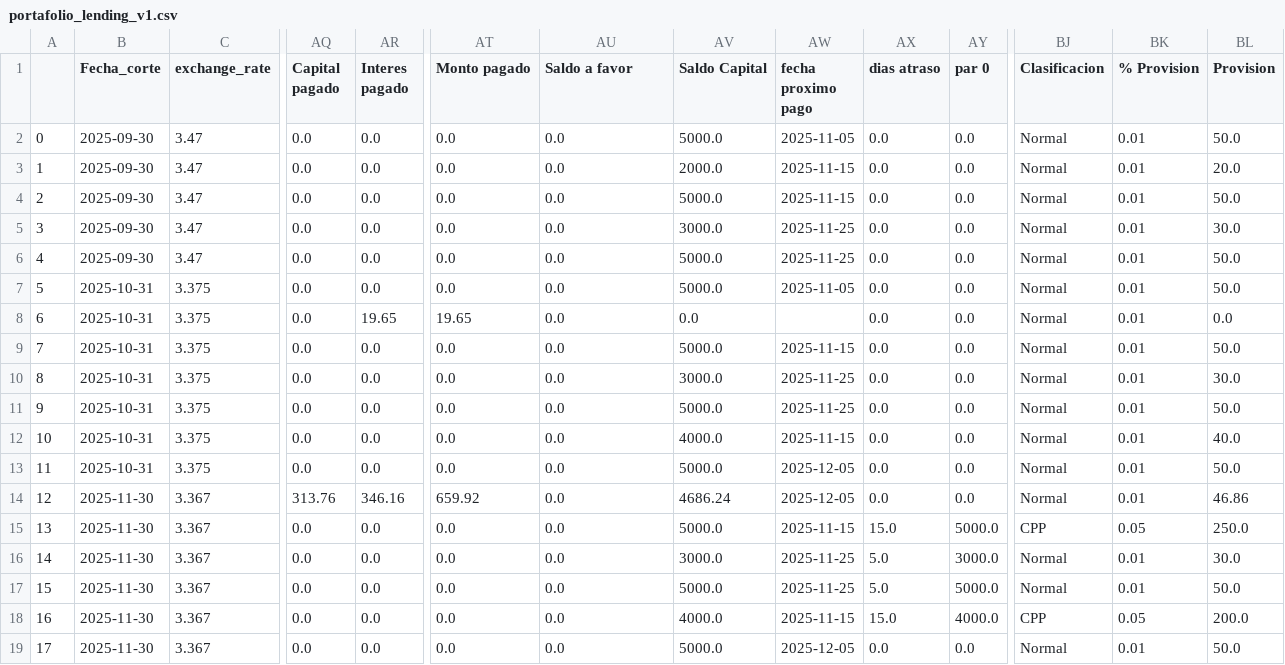
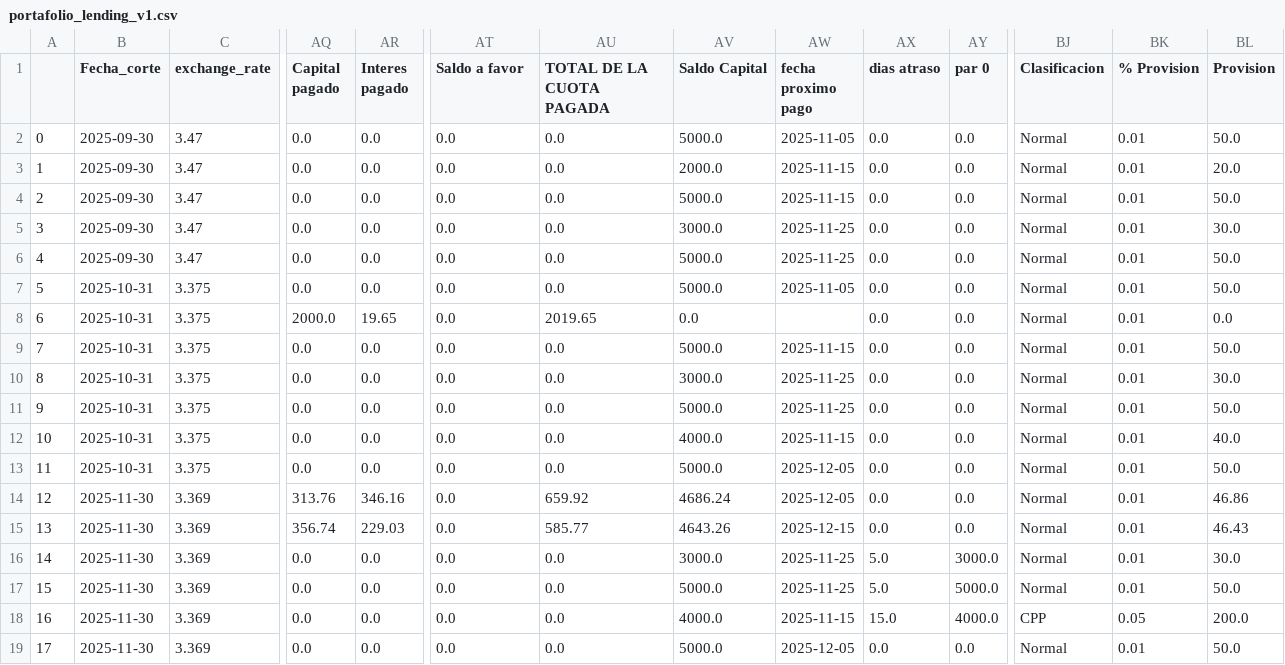
Before and after one commit to trevorseether/Data-Analysis-Tools-Factoring, a CSV file: Lending/portafolio_lending_v1.csv, drawn as a sheet; only a part is shown, gaps mark what is left out; the diff names each change by its address in the sheet, - before the commit and + after, or states it on an @@ line.

Commit message:
actualización

```diff
--- a/Lending/portafolio_lending_v1.csv
+++ b/Lending/portafolio_lending_v1.csv
-AT1: Monto pagado
+AT1: Saldo a favor
-AU1: Saldo a favor
+AU1: TOTAL DE LA CUOTA PAGADA
-AQ8 (Capital pagado): 0.0
+AQ8 (Capital pagado): 2000.0
-AT8 (Saldo a favor): 19.65
+AT8 (Saldo a favor): 0.0
-AU8 (TOTAL DE LA CUOTA PAGADA): 0.0
+AU8 (TOTAL DE LA CUOTA PAGADA): 2019.65
-C14:C19 (exchange_rate): 3.367
+C14:C19 (exchange_rate): 3.369
-AT14 (Saldo a favor): 659.92
+AT14 (Saldo a favor): 0.0
-AU14 (TOTAL DE LA CUOTA PAGADA): 0.0
+AU14 (TOTAL DE LA CUOTA PAGADA): 659.92
-AQ15 (Capital pagado): 0.0
+AQ15 (Capital pagado): 356.74
-AR15 (Interes pagado): 0.0
+AR15 (Interes pagado): 229.03
-AU15 (TOTAL DE LA CUOTA PAGADA): 0.0
+AU15 (TOTAL DE LA CUOTA PAGADA): 585.77
-AV15 (Saldo Capital): 5000.0
+AV15 (Saldo Capital): 4643.26
-AW15 (fecha proximo pago): 2025-11-15
+AW15 (fecha proximo pago): 2025-12-15
-AX15 (dias atraso): 15.0
+AX15 (dias atraso): 0.0
-AY15 (par 0): 5000.0
+AY15 (par 0): 0.0
-BJ15 (Clasificacion): CPP
+BJ15 (Clasificacion): Normal
-BK15 (% Provision): 0.05
+BK15 (% Provision): 0.01
-BL15 (Provision): 250.0
+BL15 (Provision): 46.43
```
Also changed, not shown: Lending/cosecha_lending_v1.csv, 24 other files.
